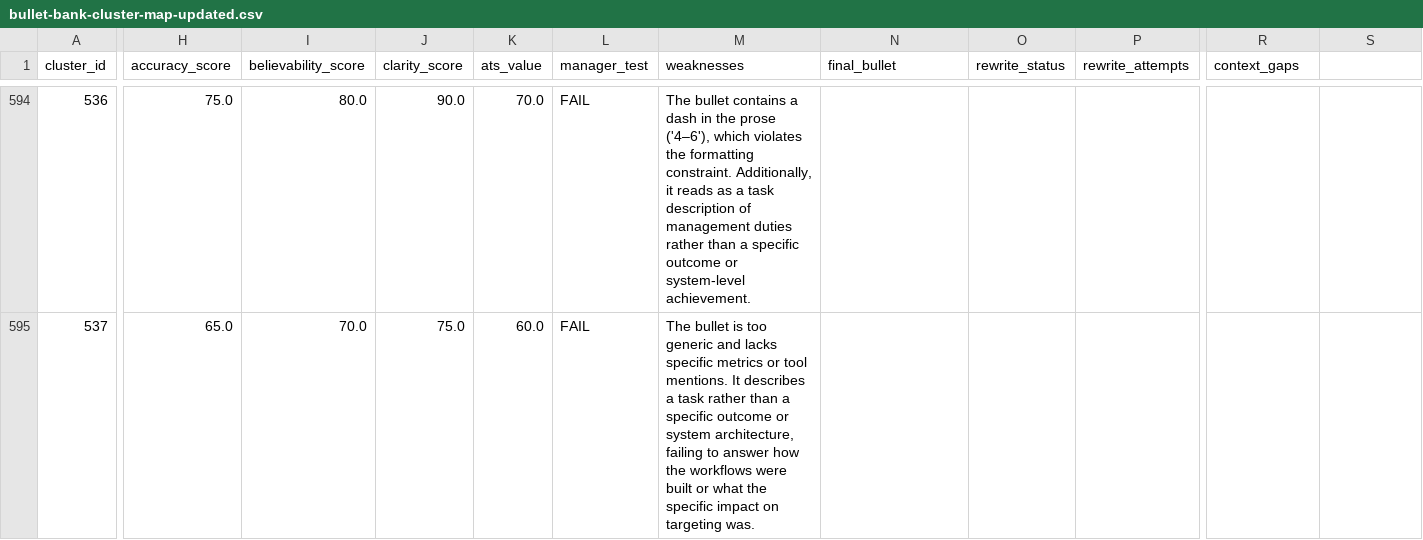
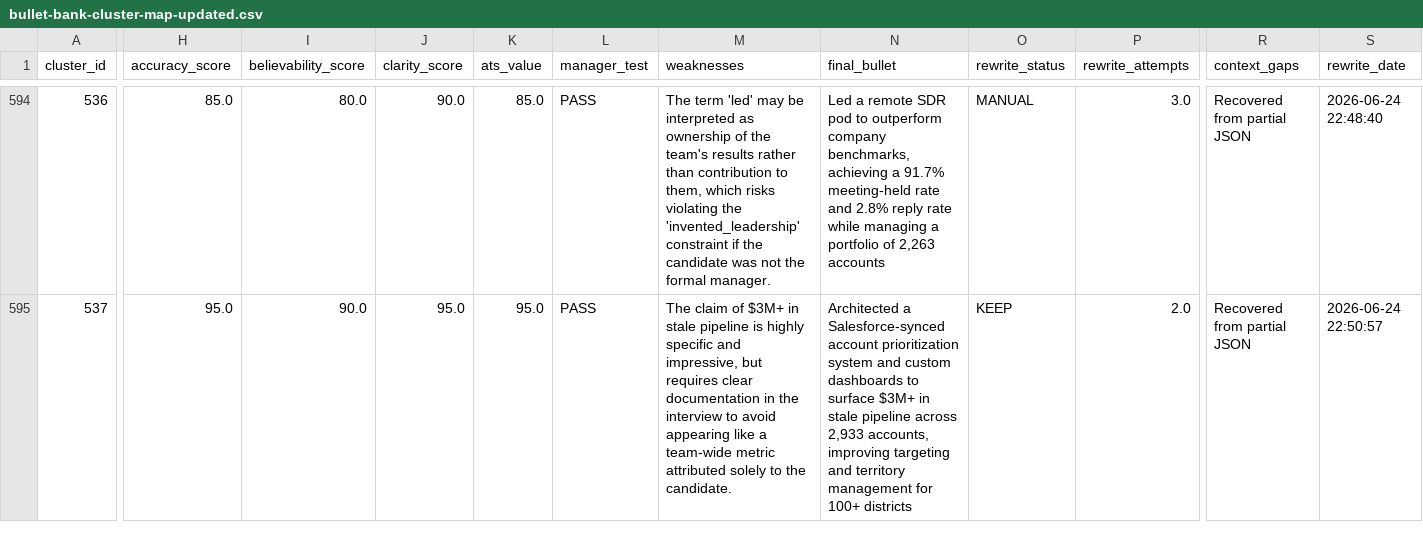
Before and after one commit to moreganooooo/resume-builder, a CSV file: resume-engine/knowledge_base/bullet-bank-cluster-map-updated.csv, drawn as a sheet; only a part is shown, gaps mark what is left out; the diff covers the shown part only; the diff names each change by its address in the sheet, - before the commit and + after, or states it on an @@ line.

Commit message:
Update rewrite prompt in rewrite_bullets.py

```diff
--- a/resume-engine/knowledge_base/bullet-bank-cluster-map-updated.csv
+++ b/resume-engine/knowledge_base/bullet-bank-cluster-map-updated.csv
-S1: (empty)
+S1: rewrite_date
-H594 (accuracy_score): 75.0
+H594 (accuracy_score): 85.0
-K594 (ats_value): 70.0
+K594 (ats_value): 85.0
-L594:L595 (manager_test): FAIL
+L594:L595 (manager_test): PASS
-M594 (weaknesses): The bullet contains a dash in the prose ('4–6'), which violates the formatting constraint. Additionally, it reads as a task description of management duties rather than a specific outcome or system-level achievement.
+M594 (weaknesses): The term 'led' may be interpreted as ownership of the team's results rather than contribution to them, which risks violating the 'invented_leadership' constraint if the candidate was not the formal manager.
-N594 (final_bullet): (empty)
+N594 (final_bullet): Led a remote SDR pod to outperform company benchmarks, achieving a 91.7% meeting-held rate and 2.8% reply rate while managing a portfolio of 2,263 accounts
-O594 (rewrite_status): (empty)
+O594 (rewrite_status): MANUAL
-P594 (rewrite_attempts): (empty)
+P594 (rewrite_attempts): 3.0
-R594:R595 (context_gaps): (empty)
+R594:R595 (context_gaps): Recovered from partial JSON
-S594 (rewrite_date): (empty)
+S594 (rewrite_date): 2026-06-24 22:48:40
-H595 (accuracy_score): 65.0
+H595 (accuracy_score): 95.0
-I595 (believability_score): 70.0
+I595 (believability_score): 90.0
-J595 (clarity_score): 75.0
+J595 (clarity_score): 95.0
-K595 (ats_value): 60.0
+K595 (ats_value): 95.0
-M595 (weaknesses): The bullet is too generic and lacks specific metrics or tool mentions. It describes a task rather than a specific outcome or system architecture, failing to answer how the workflows were built or what the specific impact on targeting was.
+M595 (weaknesses): The claim of $3M+ in stale pipeline is highly specific and impressive, but requires clear documentation in the interview to avoid appearing like a team-wide metric attributed solely to the candidate.
-N595 (final_bullet): (empty)
+N595 (final_bullet): Architected a Salesforce-synced account prioritization system and custom dashboards to surface $3M+ in stale pipeline across 2,933 accounts, improving targeting and territory management for 100+ districts
-O595 (rewrite_status): (empty)
+O595 (rewrite_status): KEEP
-P595 (rewrite_attempts): (empty)
+P595 (rewrite_attempts): 2.0
-S595 (rewrite_date): (empty)
+S595 (rewrite_date): 2026-06-24 22:50:57
```
Also changed, not shown: 104 edited cells elsewhere in this file, resume-engine/knowledge_base/bullet-bank-keepers.csv, 1 other file.
